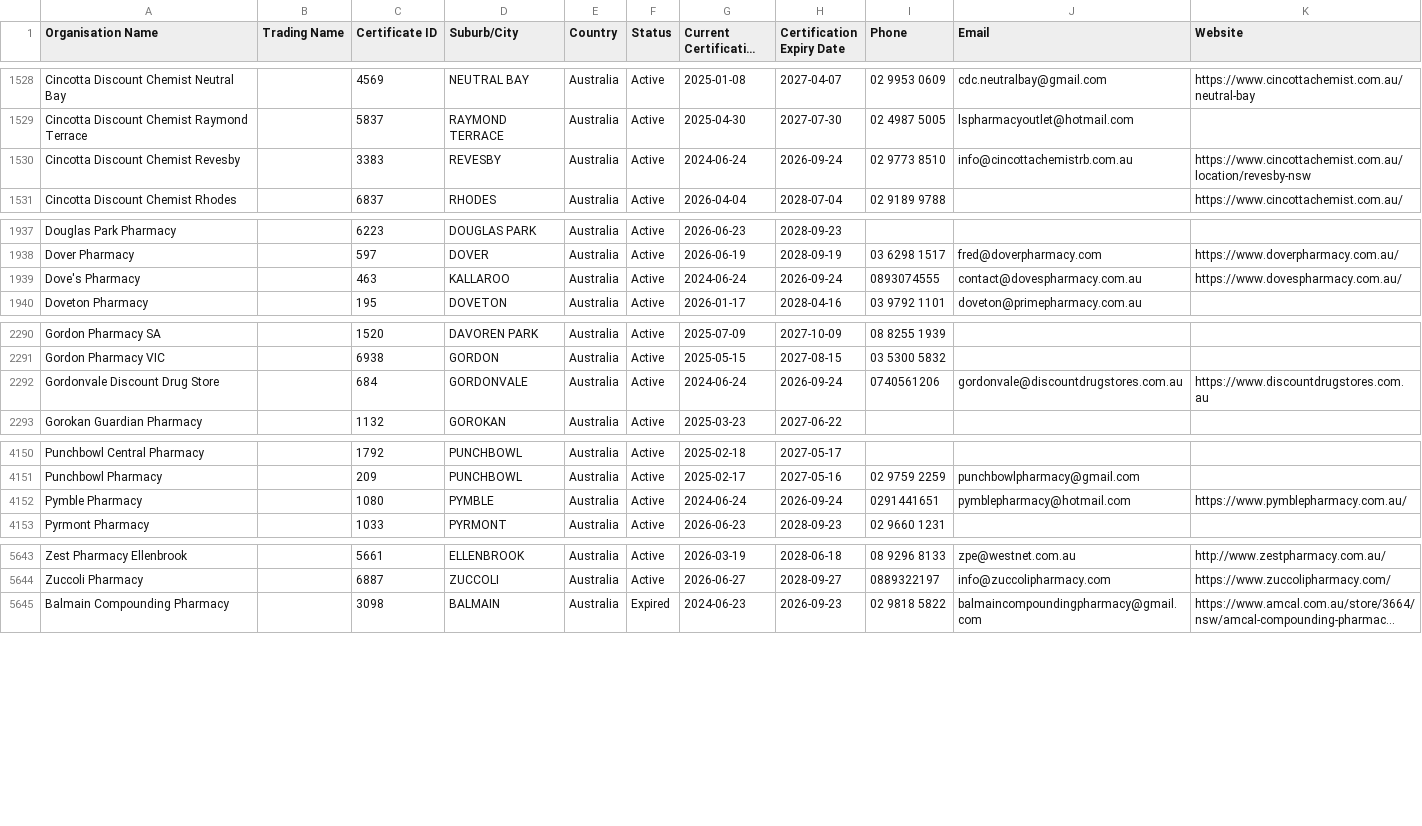
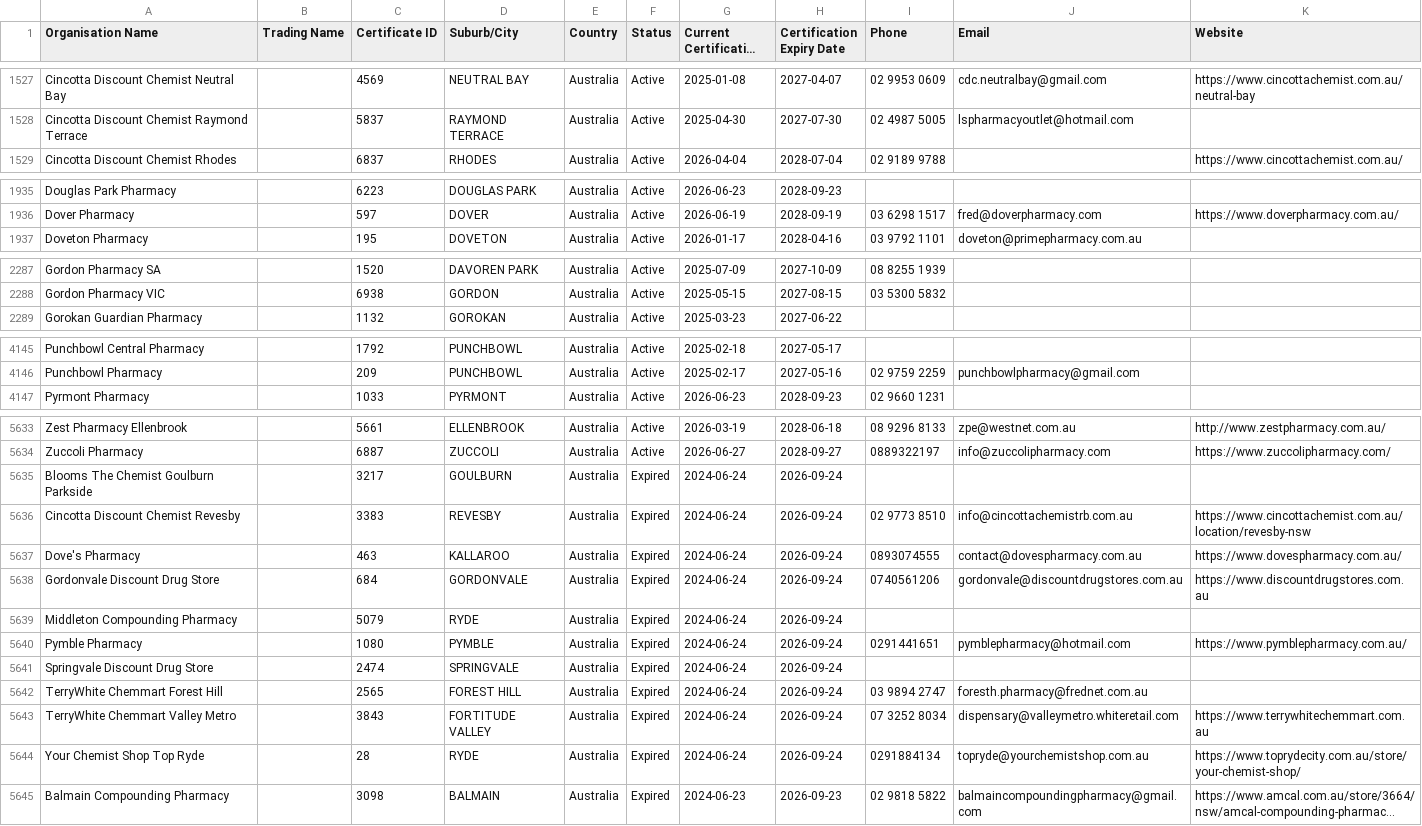
Before and after one commit to Alok071/qcpp-pharmacy-register, a CSV file: pharmacies.csv, drawn as a sheet; only a part is shown, gaps mark what is left out; long unchanged cells end in …; removed rows and columns are numbered as before the commit, all else as after; the diff covers the shown part only; the diff names each change by its address in the sheet, - before the commit and + after, or states it on an @@ line.

```diff
--- a/pharmacies.csv
+++ b/pharmacies.csv
-row 1530: Cincotta Discount Chemist Revesby |  | 3383 | REVESBY | Australia | Active | 2024-06-24 | 2026-09-24 | 02 9773 8510 | info@cincottachemistrb.com.au | https://www.cincottachemist.com.au/location/revesby-nsw
-row 1939: Dove's Pharmacy |  | 463 | KALLAROO | Australia | Active | 2024-06-24 | 2026-09-24 | 0893074555 | contact@dovespharmacy.com.au | https://www.dovespharmacy.com.au/
-row 2292: Gordonvale Discount Drug Store |  | 684 | GORDONVALE | Australia | Active | 2024-06-24 | 2026-09-24 | 0740561206 | gordonvale@discountdrugstores.com.au | https://www.discountdrugstores.com.au
-row 4152: Pymble Pharmacy |  | 1080 | PYMBLE | Australia | Active | 2024-06-24 | 2026-09-24 | 0291441651 | pymblepharmacy@hotmail.com | https://www.pymblepharmacy.com.au/
+row 5635: Blooms The Chemist Goulburn Parkside |  | 3217 | GOULBURN | Australia | Expired | 2024-06-24 | 2026-09-24
+row 5636: Cincotta Discount Chemist Revesby |  | 3383 | REVESBY | Australia | Expired | 2024-06-24 | 2026-09-24 | 02 9773 8510 | info@cincottachemistrb.com.au | https://www.cincottachemist.com.au/location/revesby-nsw
+row 5637: Dove's Pharmacy |  | 463 | KALLAROO | Australia | Expired | 2024-06-24 | 2026-09-24 | 0893074555 | contact@dovespharmacy.com.au | https://www.dovespharmacy.com.au/
+row 5638: Gordonvale Discount Drug Store |  | 684 | GORDONVALE | Australia | Expired | 2024-06-24 | 2026-09-24 | 0740561206 | gordonvale@discountdrugstores.com.au | https://www.discountdrugstores.com.au
+row 5639: Middleton Compounding Pharmacy |  | 5079 | RYDE | Australia | Expired | 2024-06-24 | 2026-09-24
+row 5640: Pymble Pharmacy |  | 1080 | PYMBLE | Australia | Expired | 2024-06-24 | 2026-09-24 | 0291441651 | pymblepharmacy@hotmail.com | https://www.pymblepharmacy.com.au/
+row 5641: Springvale Discount Drug Store |  | 2474 | SPRINGVALE | Australia | Expired | 2024-06-24 | 2026-09-24
+row 5642: TerryWhite Chemmart Forest Hill |  | 2565 | FOREST HILL | Australia | Expired | 2024-06-24 | 2026-09-24 | 03 9894 2747 | foresth.pharmacy@frednet.com.au
+row 5643: TerryWhite Chemmart Valley Metro |  | 3843 | FORTITUDE VALLEY | Australia | Expired | 2024-06-24 | 2026-09-24 | 07 3252 8034 | dispensary@valleymetro.whiteretail.com | https://www.terrywhitechemmart.com.au
+row 5644: Your Chemist Shop Top Ryde |  | 28 | RYDE | Australia | Expired | 2024-06-24 | 2026-09-24 | 0291884134 | topryde@yourchemistshop.com.au | https://www.toprydecity.com.au/store/your-chemist-shop/
```
Also changed, not shown: 6 removed rows elsewhere in this file, 2 other files.
